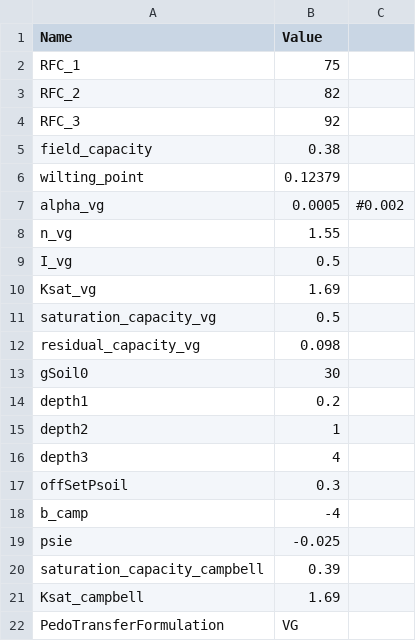
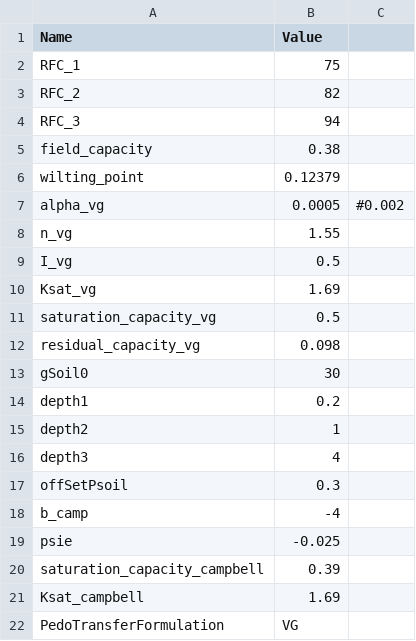
Before and after one commit to julien-ruffault/FMC_Puechabon, a CSV file: Input_parameters/Soil_Puechabon_OK_LFMC_VG.csv, drawn as a sheet.

```diff
--- a/Input_parameters/Soil_Puechabon_OK_LFMC_VG.csv
+++ b/Input_parameters/Soil_Puechabon_OK_LFMC_VG.csv
@@ -3,3 +3,3 @@ RFC_1;75;
 RFC_2;82;
-RFC_3;92;
+RFC_3;94;
 field_capacity;0.38;
```
Also changed, not shown: 13 other files.
